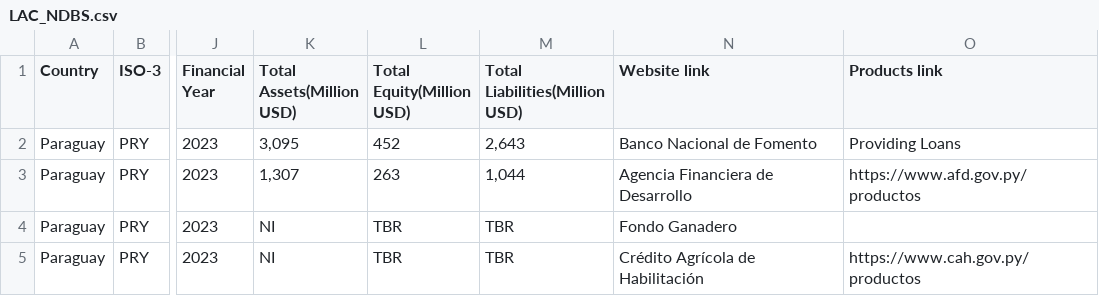
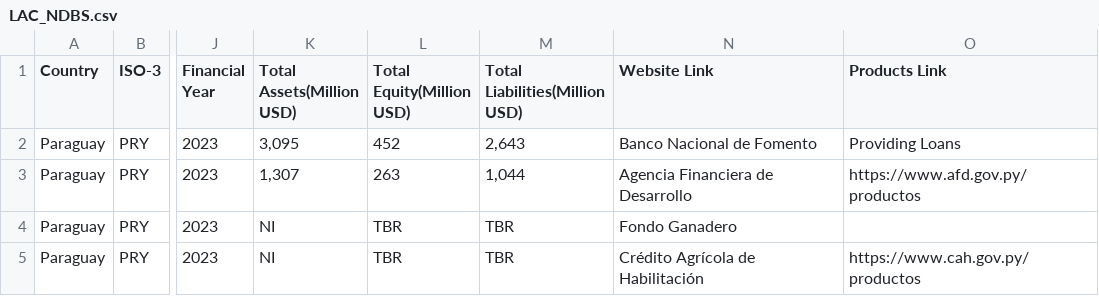
Before and after one commit to Tech-Jobs-International/public-data-repo, a CSV file: data/development-financing-institutions-lac/LAC_NDBS.csv, drawn as a sheet; only a part is shown, gaps mark what is left out; the diff names each change by its address in the sheet, - before the commit and + after, or states it on an @@ line.

```diff
--- a/data/development-financing-institutions-lac/LAC_NDBS.csv
+++ b/data/development-financing-institutions-lac/LAC_NDBS.csv
-N1: Website link
+N1: Website Link
-O1: Products link
+O1: Products Link
```
Also changed, not shown: data/development-financing-institutions-lac/LAC_MDBS.csv.
